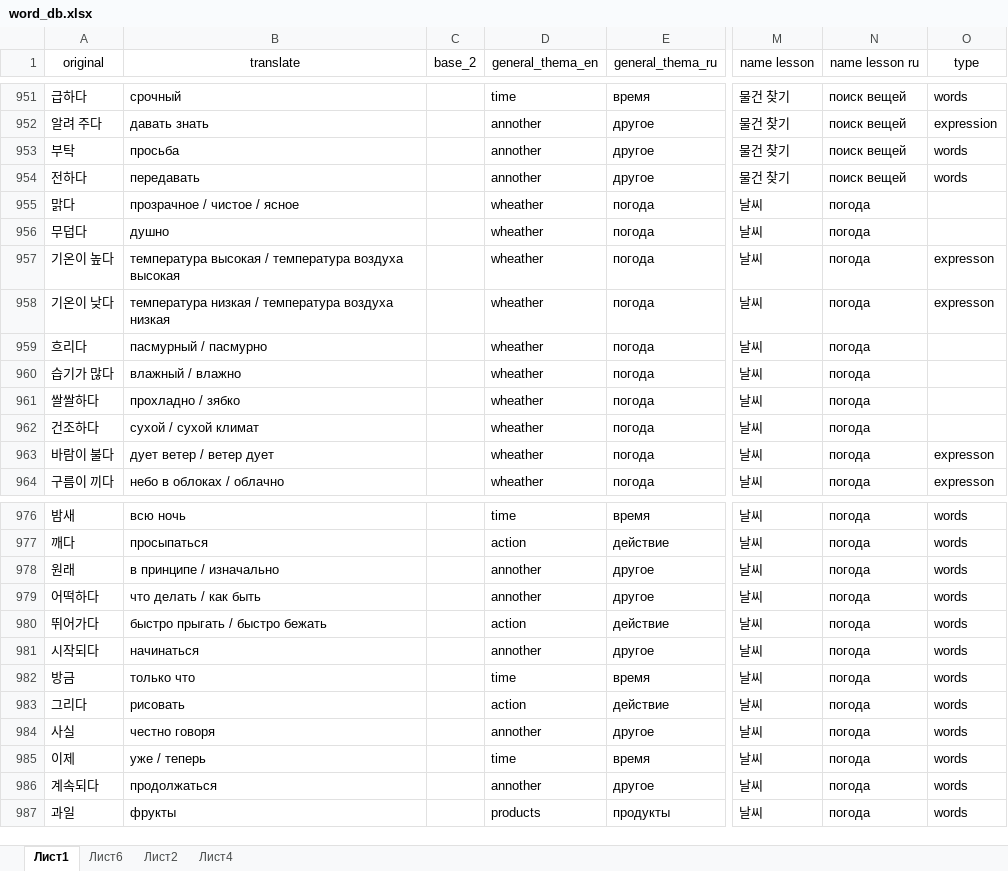
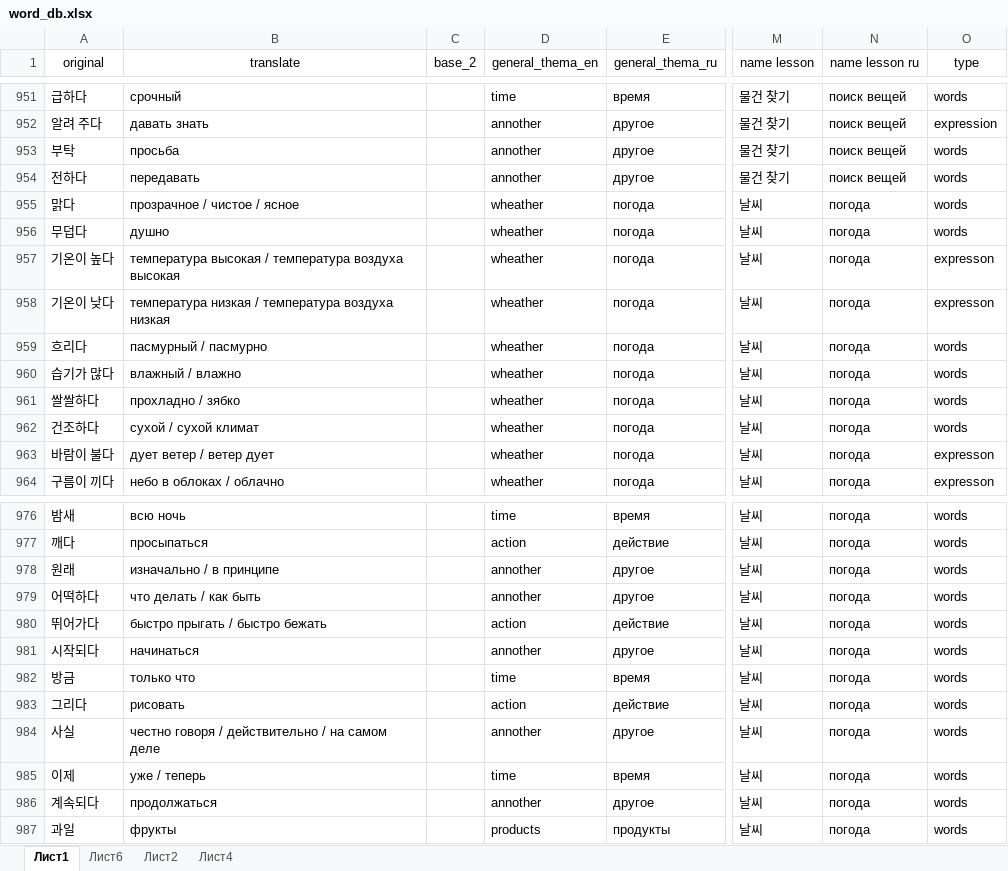
Before and after one commit to zinchuk0480/korean, an Excel workbook: static/word_db.xlsx, sheet Лист1, drawn as a sheet; only a part is shown, gaps mark what is left out; values as stored, in another font and other column widths than the file's, no borders; conditional formats not drawn; the diff covers the shown part only; the diff names each change by its address in the sheet, - before the commit and + after, or states it on an @@ line.

Commit message:
new rules and words 3-12

```diff
--- a/static/word_db.xlsx (sheet Лист1)
+++ b/static/word_db.xlsx (sheet Лист1)
-O955:O956 (type): (empty)
+O955:O956 (type): words
-O959:O962 (type): (empty)
+O959:O962 (type): words
-B978 (translate): в принципе / изначально
+B978 (translate): изначально / в принципе
-B984 (translate): честно говоря
+B984 (translate): честно говоря / действительно / на самом деле
```
Also changed, not shown: 41 added rows and 5 edited cells elsewhere in this sheet, sheet Лист4, sheet Лист6, 1 other file.
